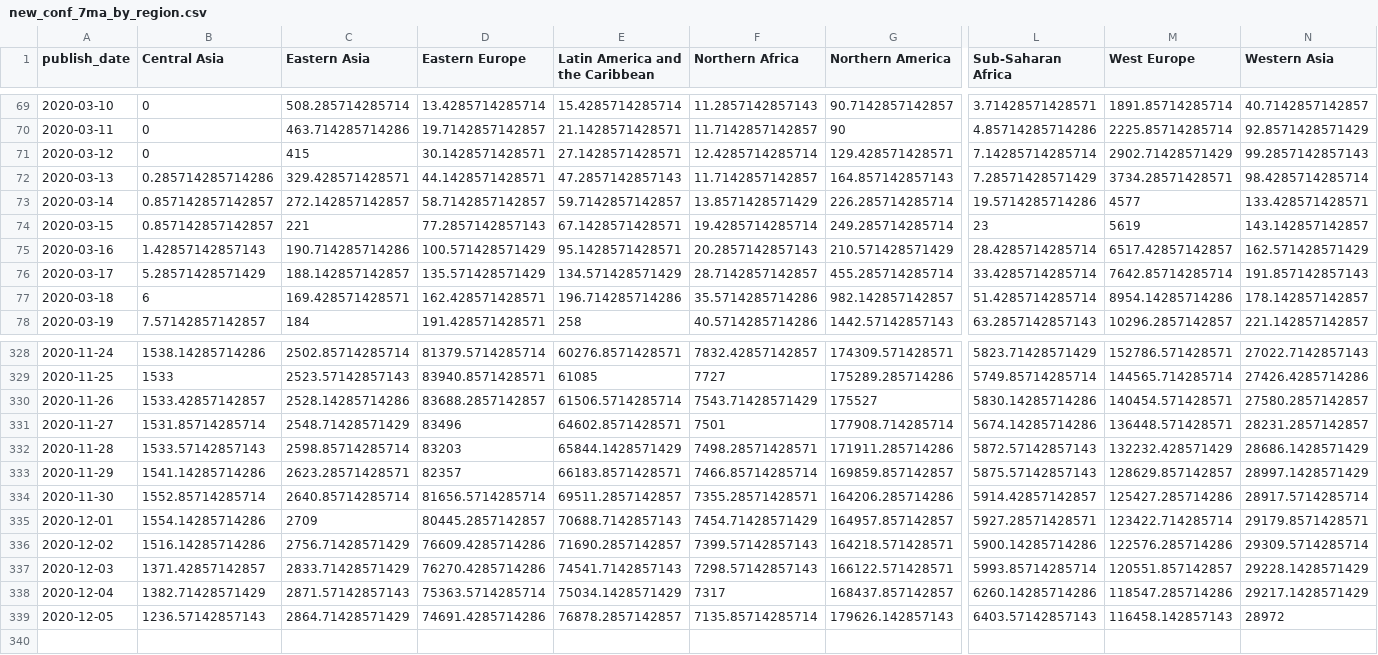
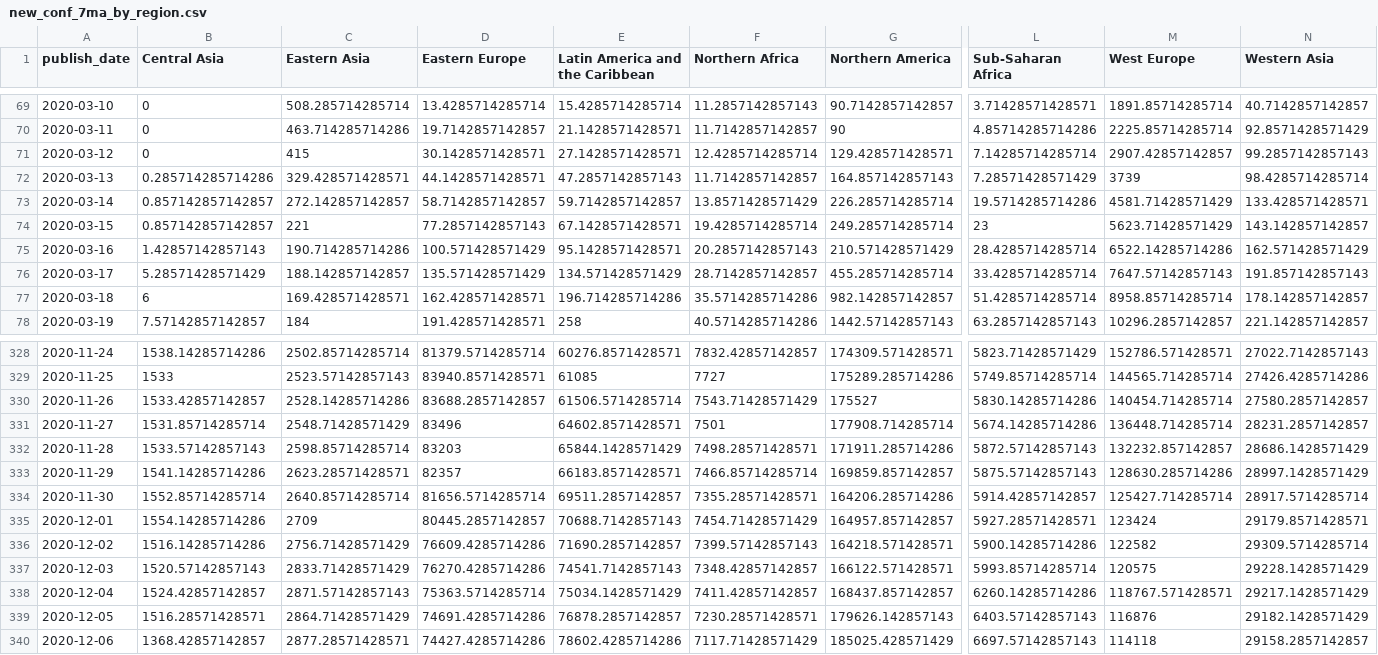
Before and after one commit to mitsuoxv/covid, a CSV file: data/new_conf_7ma_by_region.csv, drawn as a sheet; only a part is shown, gaps mark what is left out; rows hold the shown columns only; the diff covers the shown part only; the diff names each change by its address in the sheet, - before the commit and + after, or states it on an @@ line.

```diff
--- a/data/new_conf_7ma_by_region.csv
+++ b/data/new_conf_7ma_by_region.csv
-M71 (West Europe): 2902.71428571429
+M71 (West Europe): 2907.42857142857
-M72 (West Europe): 3734.28571428571
+M72 (West Europe): 3739
-M73 (West Europe): 4577
+M73 (West Europe): 4581.71428571429
-M74 (West Europe): 5619
+M74 (West Europe): 5623.71428571429
-M75 (West Europe): 6517.42857142857
+M75 (West Europe): 6522.14285714286
-M76 (West Europe): 7642.85714285714
+M76 (West Europe): 7647.57142857143
-M77 (West Europe): 8954.14285714286
+M77 (West Europe): 8958.85714285714
-M330 (West Europe): 140454.571428571
+M330 (West Europe): 140454.714285714
-M331 (West Europe): 136448.571428571
+M331 (West Europe): 136448.714285714
-M332 (West Europe): 132232.428571429
+M332 (West Europe): 132232.857142857
-M333 (West Europe): 128629.857142857
+M333 (West Europe): 128630.285714286
-M334 (West Europe): 125427.285714286
+M334 (West Europe): 125427.714285714
-M335 (West Europe): 123422.714285714
+M335 (West Europe): 123424
-M336 (West Europe): 122576.285714286
+M336 (West Europe): 122582
-B337 (Central Asia): 1371.42857142857
+B337 (Central Asia): 1520.57142857143
-F337 (Northern Africa): 7298.57142857143
+F337 (Northern Africa): 7348.42857142857
-M337 (West Europe): 120551.857142857
+M337 (West Europe): 120575
-B338 (Central Asia): 1382.71428571429
+B338 (Central Asia): 1524.42857142857
-F338 (Northern Africa): 7317
+F338 (Northern Africa): 7411.42857142857
-M338 (West Europe): 118547.285714286
+M338 (West Europe): 118767.571428571
-B339 (Central Asia): 1236.57142857143
+B339 (Central Asia): 1516.28571428571
-F339 (Northern Africa): 7135.85714285714
+F339 (Northern Africa): 7230.28571428571
-M339 (West Europe): 116458.142857143
+M339 (West Europe): 116876
-N339 (Western Asia): 28972
+N339 (Western Asia): 29182.1428571429
+row 340: 2020-12-06 | 1368.42857142857 | 2877.28571428571 | 74427.4285714286 | 78602.4285714286 | 7117.71428571429 | 185025.428571429 | 6697.57142857143 | 114118 | 29158.2857142857
```
Also changed, not shown: 7 edited cells elsewhere in this file, data/new_conf_7ma_europe.csv, data/new_deaths_7ma_by_region.csv, 11 other files.
